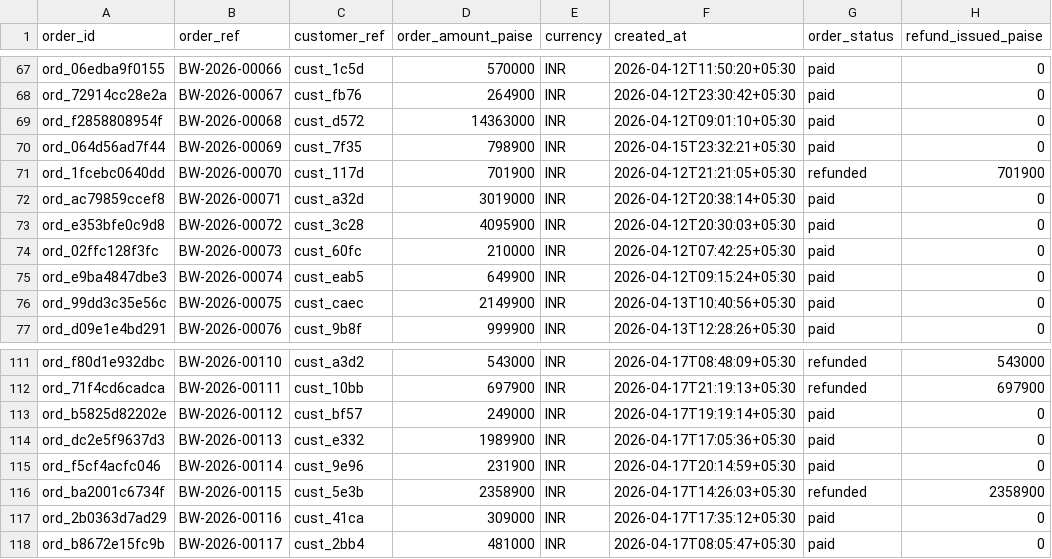
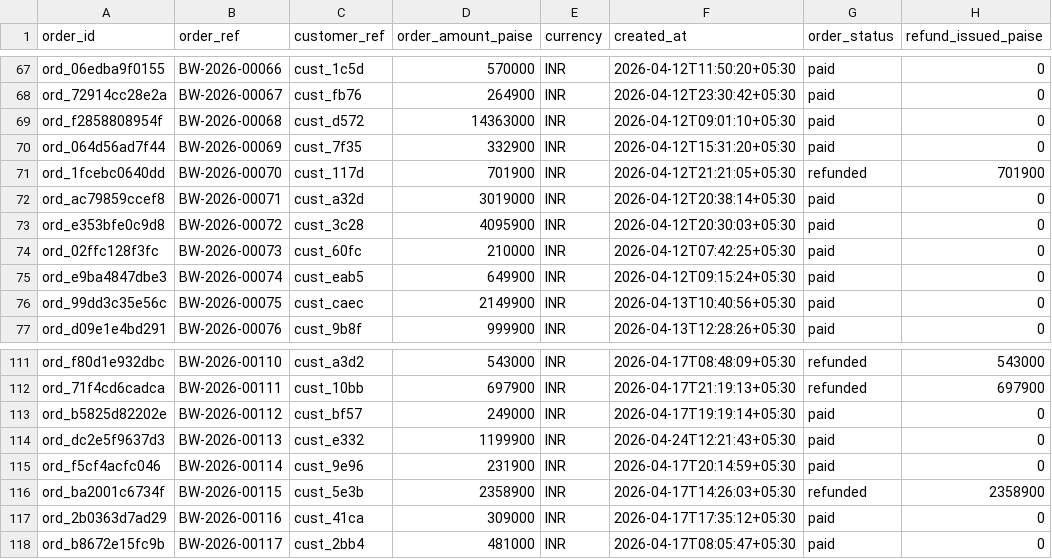
Before and after one commit to manushree-k/SETL, a CSV file: data/holdout/orders.csv, drawn as a sheet; only a part is shown, gaps mark what is left out.

```diff
--- a/data/holdout/orders.csv
+++ b/data/holdout/orders.csv
@@ -69,3 +69,3 @@ ord_72914cc28e2a,BW-2026-00067,cust_fb76,264900,INR,2026-04-12T23:30:42+05:30,pa
 ord_f2858808954f,BW-2026-00068,cust_d572,14363000,INR,2026-04-12T09:01:10+05:30,paid,0
-ord_064d56ad7f44,BW-2026-00069,cust_7f35,798900,INR,2026-04-15T23:32:21+05:30,paid,0
+ord_064d56ad7f44,BW-2026-00069,cust_7f35,332900,INR,2026-04-12T15:31:20+05:30,paid,0
 ord_1fcebc0640dd,BW-2026-00070,cust_117d,701900,INR,2026-04-12T21:21:05+05:30,refunded,701900
@@ -113,3 +113,3 @@ ord_71f4cd6cadca,BW-2026-00111,cust_10bb,697900,INR,2026-04-17T21:19:13+05:30,re
 ord_b5825d82202e,BW-2026-00112,cust_bf57,249000,INR,2026-04-17T19:19:14+05:30,paid,0
-ord_dc2e5f9637d3,BW-2026-00113,cust_e332,1989900,INR,2026-04-17T17:05:36+05:30,paid,0
+ord_dc2e5f9637d3,BW-2026-00113,cust_e332,1199900,INR,2026-04-24T12:21:43+05:30,paid,0
 ord_f5cf4acfc046,BW-2026-00114,cust_9e96,231900,INR,2026-04-17T20:14:59+05:30,paid,0
```
Also changed, not shown: data/holdout/bank_statement.csv, data/holdout/settlement_lines.csv, 2 other files.
